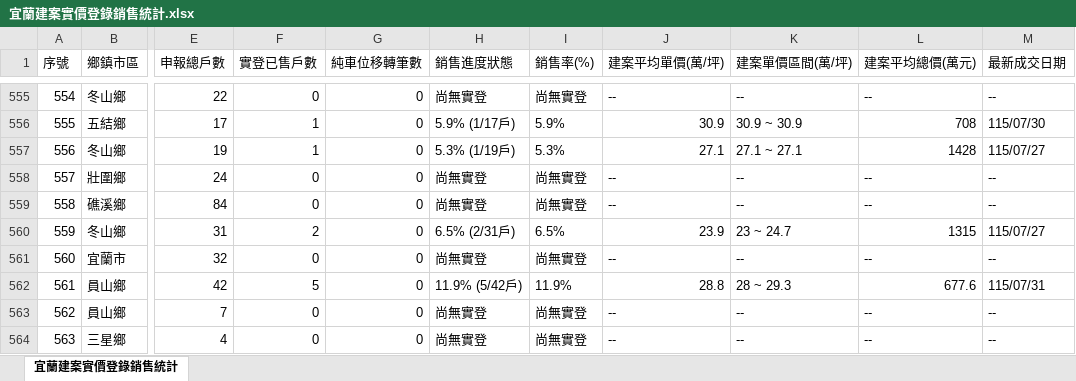
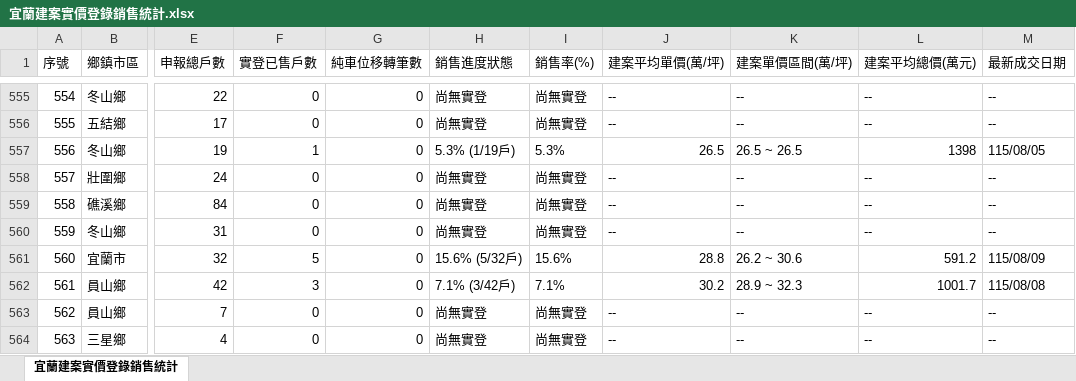
Before and after one commit to yilan-land-8866/yilan-buildings, an Excel workbook: 宜蘭建案實價登錄銷售統計.xlsx, sheet 宜蘭建案實價登錄銷售統計, drawn as a sheet; only a part is shown, gaps mark what is left out; values as stored, in another font and other column widths than the file's, no borders; the diff covers the shown part only; the diff names each change by its address in the sheet, - before the commit and + after, or states it on an @@ line.

```diff
--- a/宜蘭建案實價登錄銷售統計.xlsx (sheet 宜蘭建案實價登錄銷售統計)
+++ b/宜蘭建案實價登錄銷售統計.xlsx (sheet 宜蘭建案實價登錄銷售統計)
-F556 (實登已售戶數): 1
+F556 (實登已售戶數): 0
-H556 (銷售進度狀態): 5.9% (1/17戶)
+H556 (銷售進度狀態): 尚無實登
-I556 (銷售率(%)): 5.9%
+I556 (銷售率(%)): 尚無實登
-J556 (建案平均單價(萬/坪)): 30.9
+J556 (建案平均單價(萬/坪)): --
-K556 (建案單價區間(萬/坪)): 30.9 ~ 30.9
+K556 (建案單價區間(萬/坪)): --
-L556 (建案平均總價(萬元)): 708
+L556 (建案平均總價(萬元)): --
-M556 (最新成交日期): 115/07/30
+M556 (最新成交日期): --
-J557 (建案平均單價(萬/坪)): 27.1
+J557 (建案平均單價(萬/坪)): 26.5
-K557 (建案單價區間(萬/坪)): 27.1 ~ 27.1
+K557 (建案單價區間(萬/坪)): 26.5 ~ 26.5
-L557 (建案平均總價(萬元)): 1428
+L557 (建案平均總價(萬元)): 1398
-M557 (最新成交日期): 115/07/27
+M557 (最新成交日期): 115/08/05
-F560 (實登已售戶數): 2
+F560 (實登已售戶數): 0
-H560 (銷售進度狀態): 6.5% (2/31戶)
+H560 (銷售進度狀態): 尚無實登
-I560 (銷售率(%)): 6.5%
+I560 (銷售率(%)): 尚無實登
-J560 (建案平均單價(萬/坪)): 23.9
+J560 (建案平均單價(萬/坪)): --
-K560 (建案單價區間(萬/坪)): 23 ~ 24.7
+K560 (建案單價區間(萬/坪)): --
-L560 (建案平均總價(萬元)): 1315
+L560 (建案平均總價(萬元)): --
-M560 (最新成交日期): 115/07/27
+M560 (最新成交日期): --
-F561 (實登已售戶數): 0
+F561 (實登已售戶數): 5
-H561 (銷售進度狀態): 尚無實登
+H561 (銷售進度狀態): 15.6% (5/32戶)
-I561 (銷售率(%)): 尚無實登
+I561 (銷售率(%)): 15.6%
-J561 (建案平均單價(萬/坪)): --
+J561 (建案平均單價(萬/坪)): 28.8
-K561 (建案單價區間(萬/坪)): --
+K561 (建案單價區間(萬/坪)): 26.2 ~ 30.6
-L561 (建案平均總價(萬元)): --
+L561 (建案平均總價(萬元)): 591.2
-M561 (最新成交日期): --
+M561 (最新成交日期): 115/08/09
-F562 (實登已售戶數): 5
+F562 (實登已售戶數): 3
-H562 (銷售進度狀態): 11.9% (5/42戶)
+H562 (銷售進度狀態): 7.1% (3/42戶)
-I562 (銷售率(%)): 11.9%
+I562 (銷售率(%)): 7.1%
-J562 (建案平均單價(萬/坪)): 28.8
+J562 (建案平均單價(萬/坪)): 30.2
-K562 (建案單價區間(萬/坪)): 28 ~ 29.3
+K562 (建案單價區間(萬/坪)): 28.9 ~ 32.3
-L562 (建案平均總價(萬元)): 677.6
+L562 (建案平均總價(萬元)): 1001.7
-M562 (最新成交日期): 115/07/31
+M562 (最新成交日期): 115/08/08
```
Also changed, not shown: 200 edited cells elsewhere in this sheet, 4 other files.
